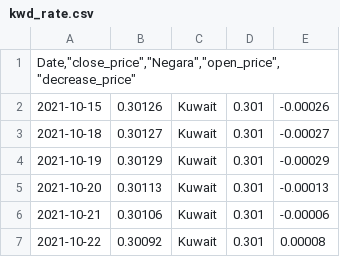
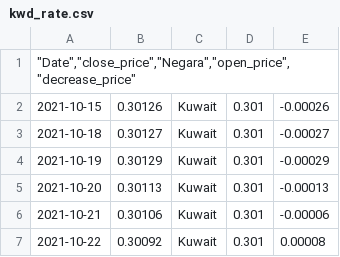
Before and after one commit to viansudardan/capstone_project, a CSV file: kwd_rate.csv, drawn as a sheet; only a part is shown.

Commit message:
Update kwd_rate.csv

```diff
--- a/kwd_rate.csv
+++ b/kwd_rate.csv
@@ -1,2 +1,2 @@
-"Date,""close_price"",""Negara"",""open_price"",""decrease_price"""
+"""Date"",""close_price"",""Negara"",""open_price"",""decrease_price"""
 2021-10-15,0.30126,Kuwait,0.301,-0.00026
```
